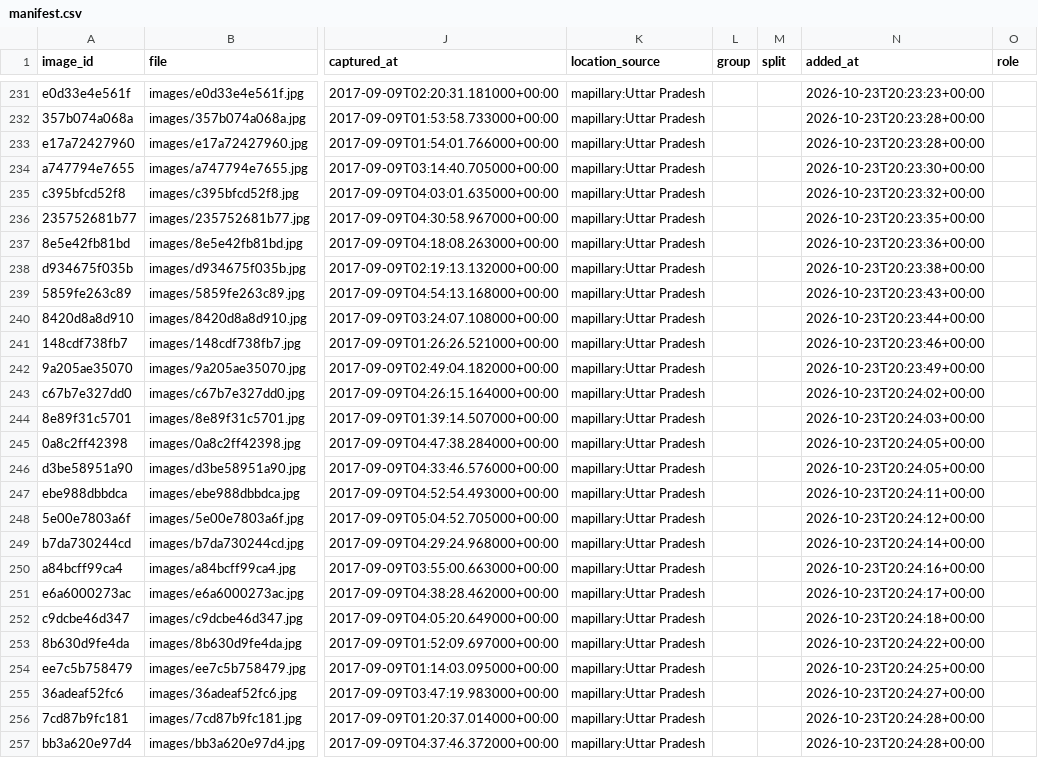
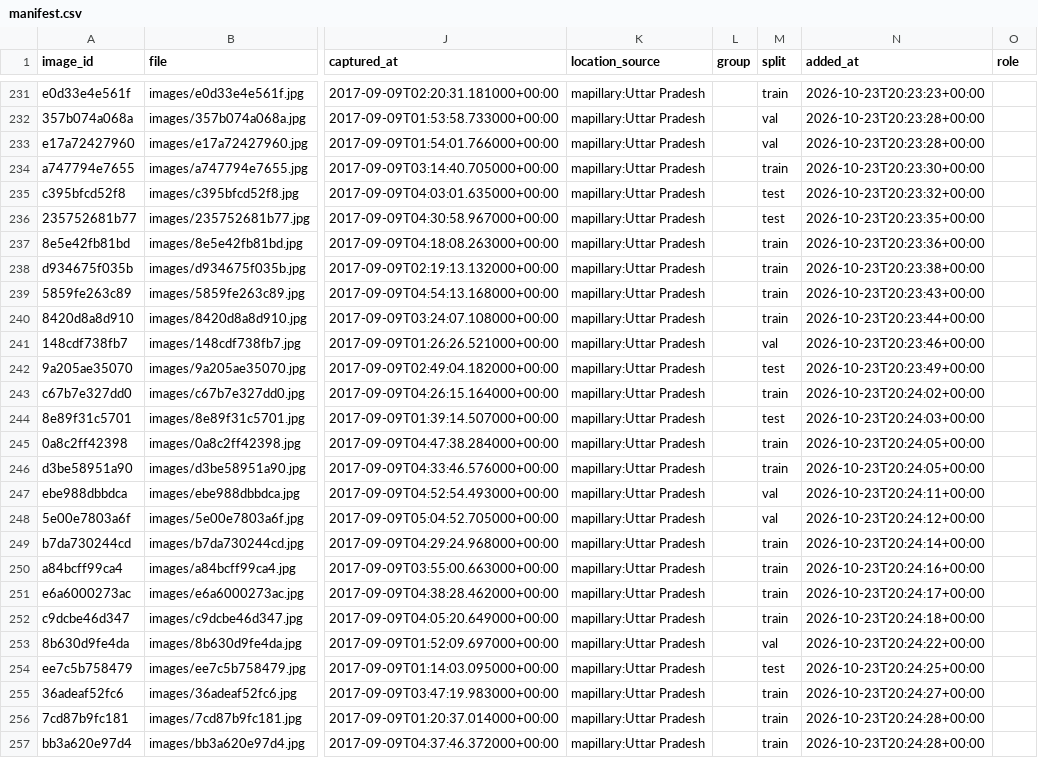
Before and after one commit to Guru2907/RailVigil, a CSV file: datasets/manifest.csv, drawn as a sheet; only a part is shown, gaps mark what is left out; the diff covers the shown part only; the diff names each change by its address in the sheet, - before the commit and + after, or states it on an @@ line.

Commit message:
feat(training): freeze option; final dataset manifest
- train.py --freeze N keeps the first N pretrained layers fixed (small data)
- manifest: 217 hand-corrected Indian photos + 100 TACO (train only),
  with frozen location-based splits

```diff
--- a/datasets/manifest.csv
+++ b/datasets/manifest.csv
-M231 (split): (empty)
+M231 (split): train
-M232:M233 (split): (empty)
+M232:M233 (split): val
-M234 (split): (empty)
+M234 (split): train
-M235:M236 (split): (empty)
+M235:M236 (split): test
-M237:M240 (split): (empty)
+M237:M240 (split): train
-M241 (split): (empty)
+M241 (split): val
-M242 (split): (empty)
+M242 (split): test
-M243 (split): (empty)
+M243 (split): train
-M244 (split): (empty)
+M244 (split): test
-M245:M246 (split): (empty)
+M245:M246 (split): train
-M247:M248 (split): (empty)
+M247:M248 (split): val
-M249:M252 (split): (empty)
+M249:M252 (split): train
-M253 (split): (empty)
+M253 (split): val
-M254 (split): (empty)
+M254 (split): test
-M255:M257 (split): (empty)
+M255:M257 (split): train
```
Also changed, not shown: 90 edited cells elsewhere in this file, 2 other files.
